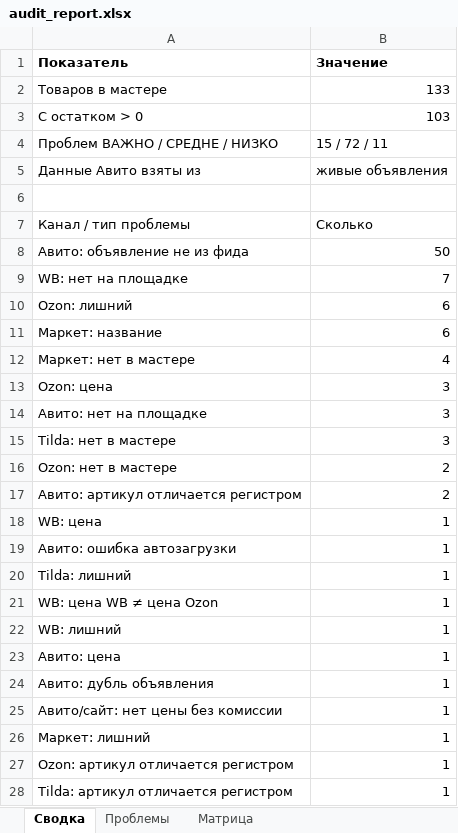
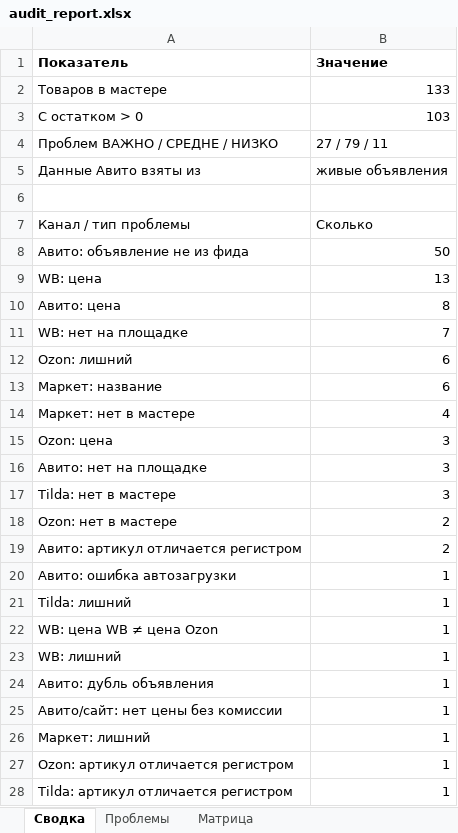
Before and after one commit to antongrigorenko844-prog/marketplace-agent, an Excel workbook: data/audit_report.xlsx, sheet Сводка, drawn as a sheet; only a part is shown; values as stored, in another font and other column widths than the file's, no borders; removed rows and columns are numbered as before the commit, all else as after; the diff names each change by its address in the sheet, - before the commit and + after, or states it on an @@ line.

```diff
--- a/data/audit_report.xlsx (sheet Сводка)
+++ b/data/audit_report.xlsx (sheet Сводка)
-B4 (Значение): 15 / 72 / 11
+B4 (Значение): 27 / 79 / 11
+row 9: WB: цена | 13
+row 10: Авито: цена | 8
-row 18: WB: цена | 1
-row 23: Авито: цена | 1
```
Also changed, not shown: sheet Проблемы, sheet Матрица, data/avito_site_price_overrides.xlsx, data/master_control.xlsx, 16 other files.
